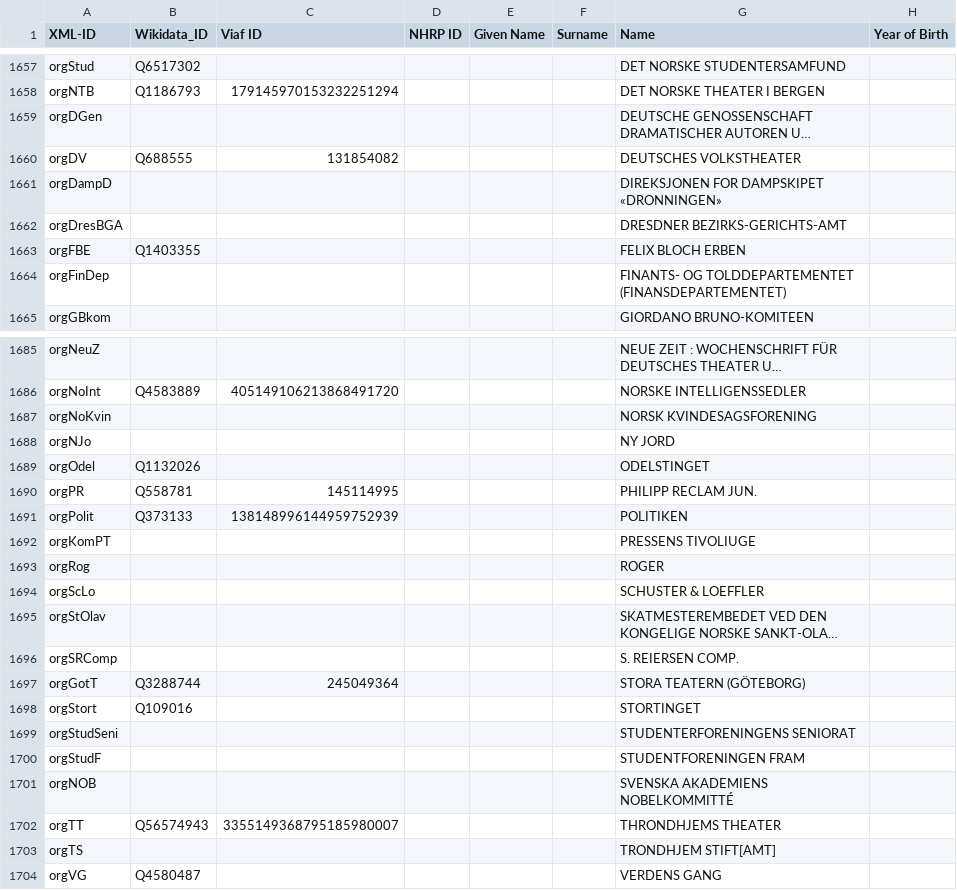
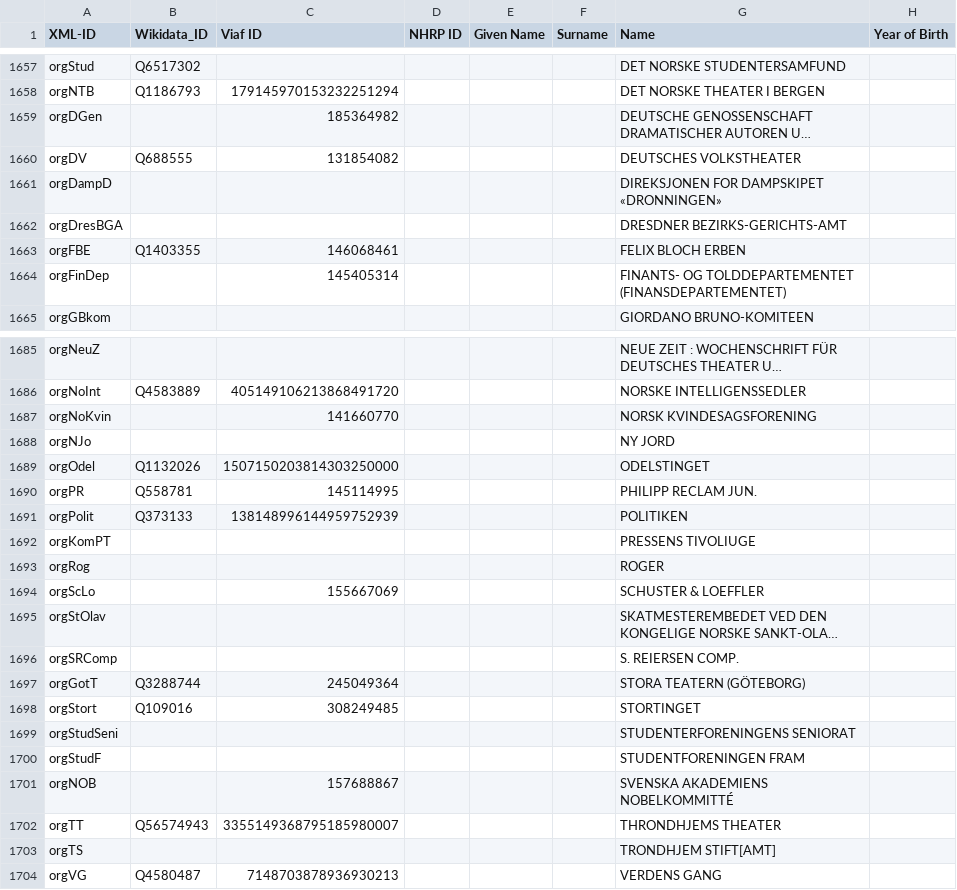
Before and after one commit to ruthsander/Ibsen-Networks, a CSV file: csv/final_pers_org_details.csv, drawn as a sheet; only a part is shown, gaps mark what is left out; long unchanged cells end in …; the diff covers the shown part only; the diff names each change by its address in the sheet, - before the commit and + after, or states it on an @@ line.

Commit message:
add further VIAF IDs

```diff
--- a/csv/final_pers_org_details.csv
+++ b/csv/final_pers_org_details.csv
-C1659 (Viaf ID): (empty)
+C1659 (Viaf ID): 185364982
-C1663 (Viaf ID): (empty)
+C1663 (Viaf ID): 146068461
-C1664 (Viaf ID): (empty)
+C1664 (Viaf ID): 145405314
-C1687 (Viaf ID): (empty)
+C1687 (Viaf ID): 141660770
-C1689 (Viaf ID): (empty)
+C1689 (Viaf ID): 1507150203814303250000
-C1694 (Viaf ID): (empty)
+C1694 (Viaf ID): 155667069
-C1698 (Viaf ID): (empty)
+C1698 (Viaf ID): 308249485
-C1701 (Viaf ID): (empty)
+C1701 (Viaf ID): 157688867
-C1704 (Viaf ID): (empty)
+C1704 (Viaf ID): 7148703878936930213
```
Also changed, not shown: 31 edited cells elsewhere in this file.
